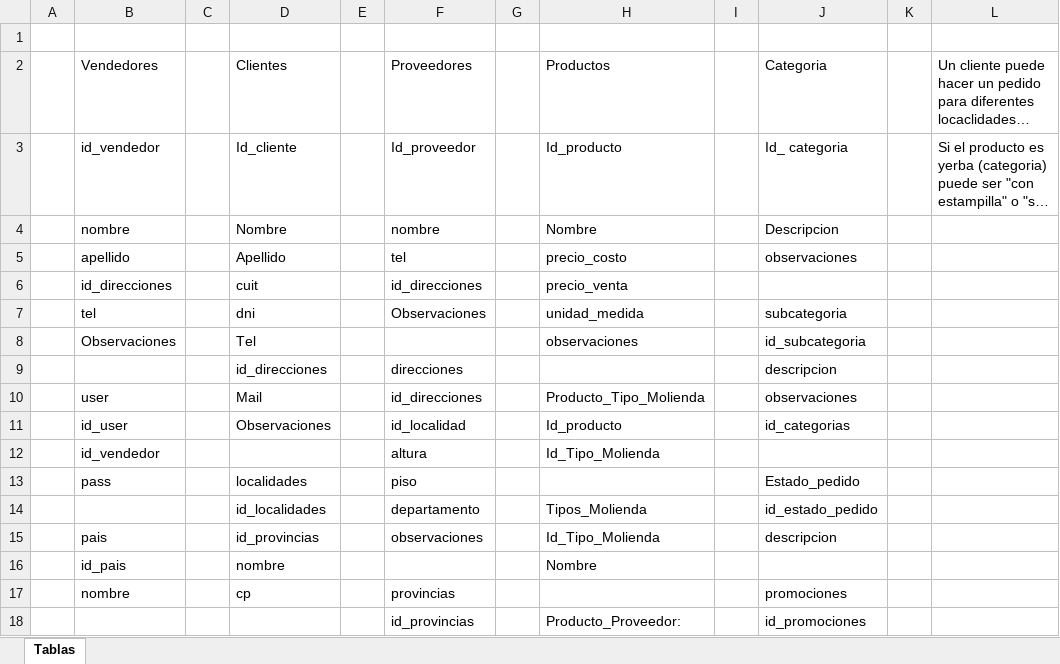
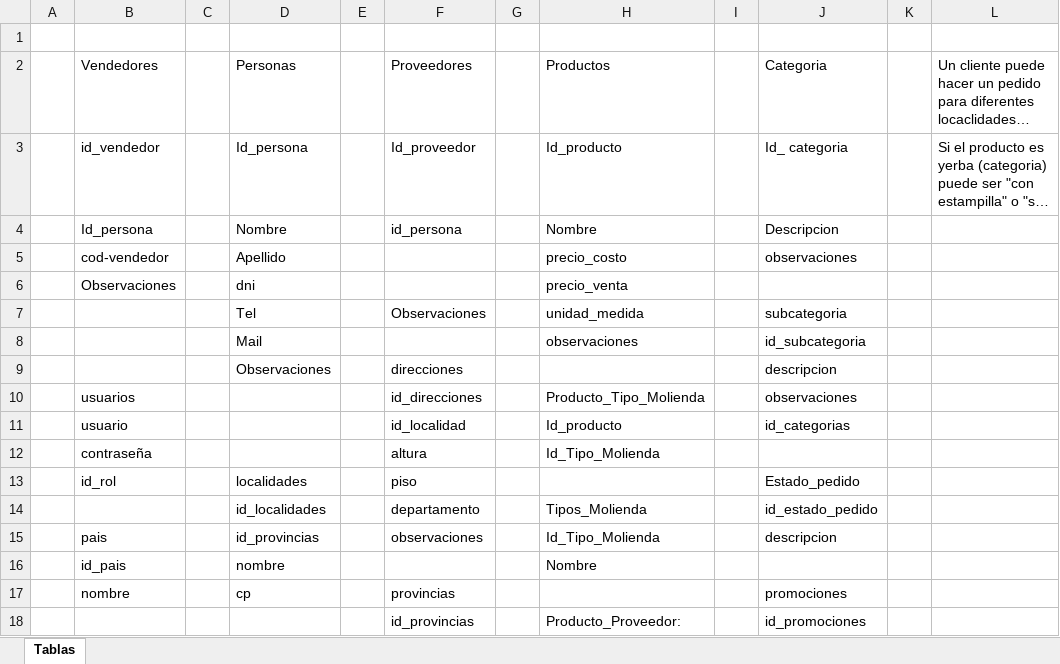
Before and after one commit to juanmasilmo/control-gestion-stock, an Excel workbook: Tablas.xlsx, sheet Tablas, drawn as a sheet; only a part is shown; long unchanged cells end in …; values as stored, in another font and other column widths than the file's, no borders; removed rows and columns are numbered as before the commit, all else as after; the diff names each change by its address in the sheet, - before the commit and + after, or states it on an @@ line.

```diff
--- a/Tablas.xlsx (sheet Tablas)
+++ b/Tablas.xlsx (sheet Tablas)
-D2: Clientes
+D2: Personas
-D3: Id_cliente
+D3: Id_persona
-B4: nombre
+B4: Id_persona
-F4: nombre
+F4: id_persona
-B5: apellido
+B5: cod-vendedor
-F5: tel
+F5: (empty)
-row 6:  | id_direcciones |  | cuit |  | id_direcciones |  | precio_venta
+row 6:  | Observaciones |  | dni |  |  |  | precio_venta
-B7: tel
+B7: (empty)
-D7: dni
+D7: Tel
-B8: Observaciones
+B8: (empty)
-D8: Tel
+D8: Mail
-D9: id_direcciones
+D9: Observaciones
-B10: user
+B10: usuarios
-D10: Mail
+D10: (empty)
-B11: id_user
+B11: usuario
-D11: Observaciones
+D11: (empty)
-B12: id_vendedor
+B12: contraseña
-B13: pass
+B13: id_rol
```
Also changed, not shown: 1 other file.
